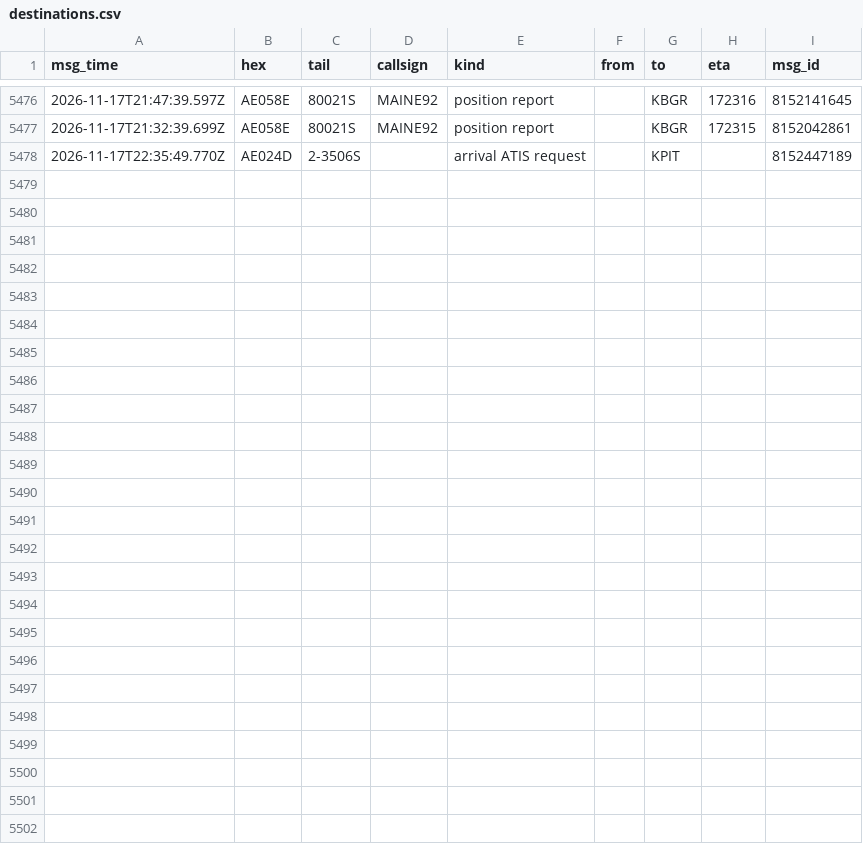
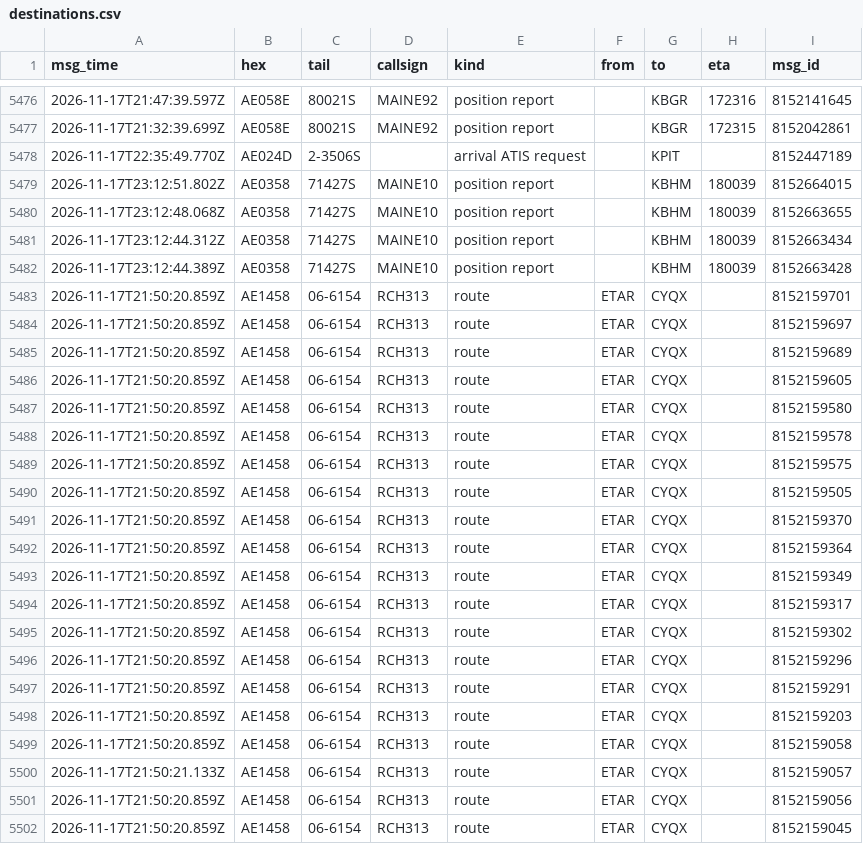
Before and after one commit to Rzalumen/gulf-routes-backtest, a CSV file: acars/destinations.csv, drawn as a sheet; only a part is shown, gaps mark what is left out.

Commit message:
ACARS archive 2026-11-17T23:39Z

```diff
--- a/acars/destinations.csv
+++ b/acars/destinations.csv
@@ -5478 +5478,25 @@ msg_time,hex,tail,callsign,kind,from,to,eta,msg_id
 2026-11-17T22:35:49.770Z,AE024D,2-3506S,,arrival ATIS request,,KPIT,,8152447189
+2026-11-17T23:12:51.802Z,AE0358,71427S,MAINE10,position report,,KBHM,180039,8152664015
+2026-11-17T23:12:48.068Z,AE0358,71427S,MAINE10,position report,,KBHM,180039,8152663655
+2026-11-17T23:12:44.312Z,AE0358,71427S,MAINE10,position report,,KBHM,180039,8152663434
+2026-11-17T23:12:44.389Z,AE0358,71427S,MAINE10,position report,,KBHM,180039,8152663428
+2026-11-17T21:50:20.859Z,AE1458,06-6154,RCH313,route,ETAR,CYQX,,8152159701
+2026-11-17T21:50:20.859Z,AE1458,06-6154,RCH313,route,ETAR,CYQX,,8152159697
+2026-11-17T21:50:20.859Z,AE1458,06-6154,RCH313,route,ETAR,CYQX,,8152159689
+2026-11-17T21:50:20.859Z,AE1458,06-6154,RCH313,route,ETAR,CYQX,,8152159605
+2026-11-17T21:50:20.859Z,AE1458,06-6154,RCH313,route,ETAR,CYQX,,8152159580
+2026-11-17T21:50:20.859Z,AE1458,06-6154,RCH313,route,ETAR,CYQX,,8152159578
+2026-11-17T21:50:20.859Z,AE1458,06-6154,RCH313,route,ETAR,CYQX,,8152159575
+2026-11-17T21:50:20.859Z,AE1458,06-6154,RCH313,route,ETAR,CYQX,,8152159505
+2026-11-17T21:50:20.859Z,AE1458,06-6154,RCH313,route,ETAR,CYQX,,8152159370
+2026-11-17T21:50:20.859Z,AE1458,06-6154,RCH313,route,ETAR,CYQX,,8152159364
+2026-11-17T21:50:20.859Z,AE1458,06-6154,RCH313,route,ETAR,CYQX,,8152159349
+2026-11-17T21:50:20.859Z,AE1458,06-6154,RCH313,route,ETAR,CYQX,,8152159317
+2026-11-17T21:50:20.859Z,AE1458,06-6154,RCH313,route,ETAR,CYQX,,8152159302
+2026-11-17T21:50:20.859Z,AE1458,06-6154,RCH313,route,ETAR,CYQX,,8152159296
+2026-11-17T21:50:20.859Z,AE1458,06-6154,RCH313,route,ETAR,CYQX,,8152159291
+2026-11-17T21:50:20.859Z,AE1458,06-6154,RCH313,route,ETAR,CYQX,,8152159203
+2026-11-17T21:50:20.859Z,AE1458,06-6154,RCH313,route,ETAR,CYQX,,8152159058
+2026-11-17T21:50:21.133Z,AE1458,06-6154,RCH313,route,ETAR,CYQX,,8152159057
+2026-11-17T21:50:20.859Z,AE1458,06-6154,RCH313,route,ETAR,CYQX,,8152159056
+2026-11-17T21:50:20.859Z,AE1458,06-6154,RCH313,route,ETAR,CYQX,,8152159045
```
Also changed, not shown: 3 other files.
